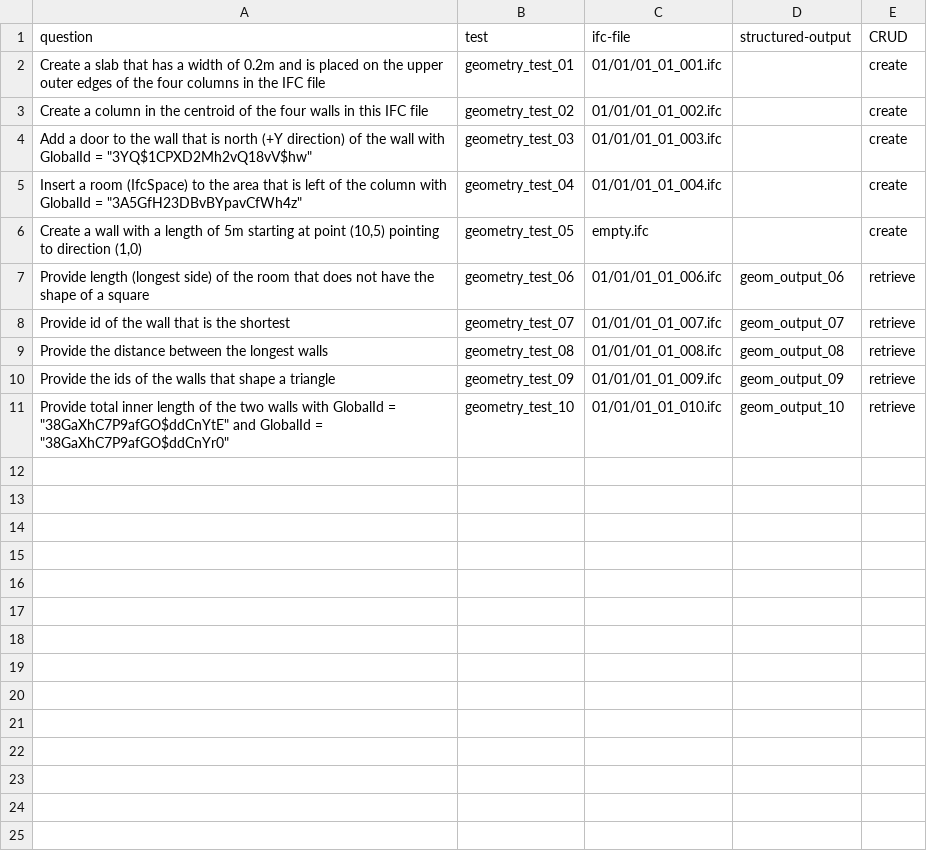
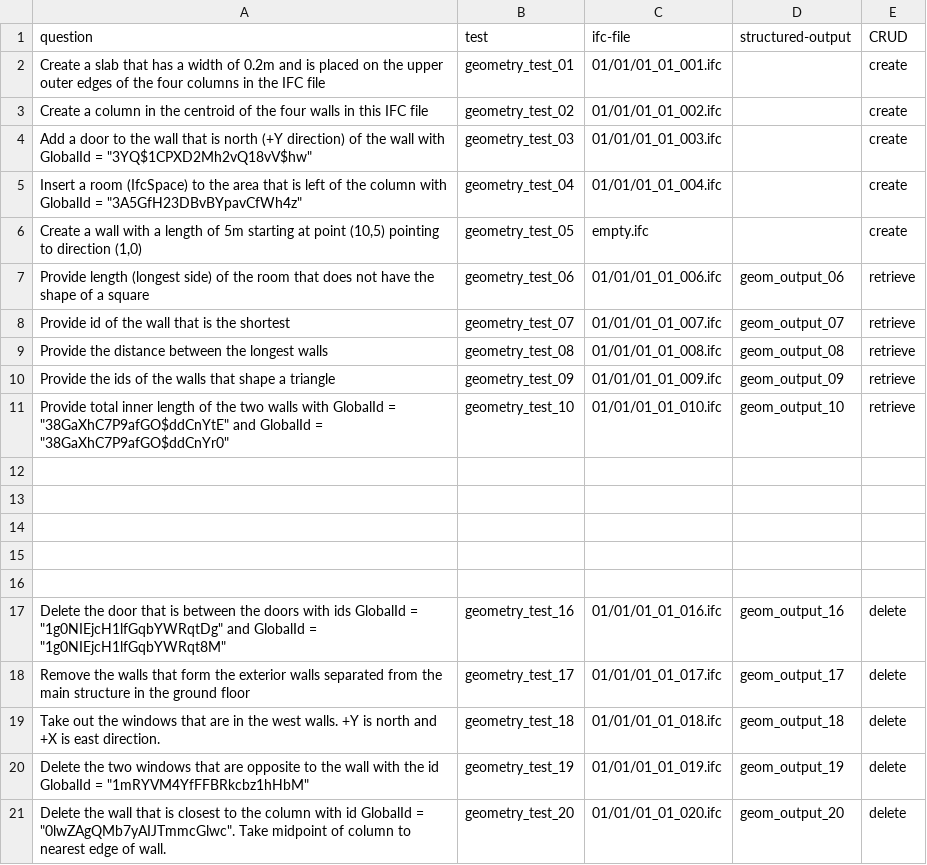
Before and after one commit to nbharathik/bibimbap, a CSV file: data/geometry_tasks.csv, drawn as a sheet; the diff names each change by its address in the sheet, - before the commit and + after, or states it on an @@ line.

Commit message:
add geometry test cases for prompts 16-20

```diff
--- a/data/geometry_tasks.csv
+++ b/data/geometry_tasks.csv
+row 12: (empty)
+row 13: (empty)
+row 14: (empty)
+row 15: (empty)
+row 16: (empty)
+row 17: Delete the door that is between the doors with ids GlobalId = "1g0NIEjcH1lfGqbYWRqtDg" and GlobalId = "1g0NIEjcH1lfGqbYWRqt8M" | geometry_test_16 | 01/01/01_01_016.ifc | geom_output_16 | delete
+row 18: Remove the walls that form the exterior walls separated from the main structure in the ground floor | geometry_test_17 | 01/01/01_01_017.ifc | geom_output_17 | delete
+row 19: Take out the windows that are in the west walls. +Y is north and +X is east direction. | geometry_test_18 | 01/01/01_01_018.ifc | geom_output_18 | delete
+row 20: Delete the two windows that are opposite to the wall with the id GlobalId = "1mRYVM4YfFFBRkcbz1hHbM" | geometry_test_19 | 01/01/01_01_019.ifc | geom_output_19 | delete
+row 21: Delete the wall that is closest to the column with id GlobalId = "0lwZAgQMb7yAIJTmmcGlwc". Take midpoint of column to nearest edge of wall. | geometry_test_20 | 01/01/01_01_020.ifc | geom_output_20 | delete
```
Also changed, not shown: 7 other files.
